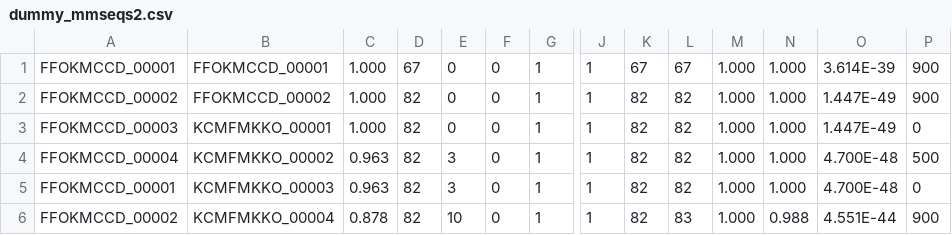
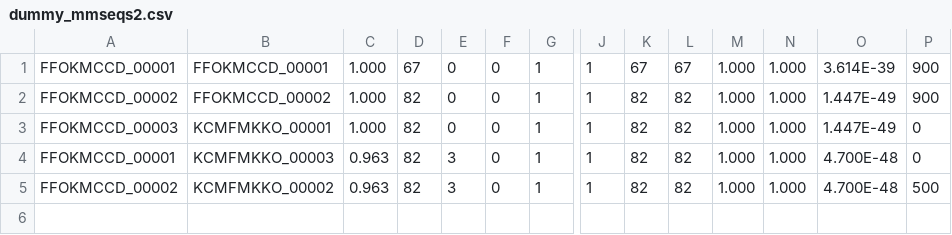
Before and after one commit to fischer-hub/panGNN, a CSV file: data/dummy_dataset/dummy_mmseqs2.csv, drawn as a sheet; only a part is shown, gaps mark what is left out; removed rows and columns are numbered as before the commit, all else as after; rows hold the shown columns only; the diff names each change by its address in the sheet, - before the commit and + after, or states it on an @@ line.

Commit message:
change dummy dataset to only have 3 genes

```diff
--- a/data/dummy_dataset/dummy_mmseqs2.csv
+++ b/data/dummy_dataset/dummy_mmseqs2.csv
-row 4: FFOKMCCD_00004 | KCMFMKKO_00002 | 0.963 | 82 | 3 | 0 | 1 | 1 | 82 | 82 | 1.000 | 1.000 | 4.700E-48 | 500
-B5: KCMFMKKO_00004
+B5: KCMFMKKO_00002
-C5: 0.878
+C5: 0.963
-E5: 10
+E5: 3
-L5: 83
+L5: 82
-N5: 0.988
+N5: 1.000
-O5: 4.551E-44
+O5: 4.700E-48
-P5: 900
+P5: 500
```
Also changed, not shown: 7 other files.
